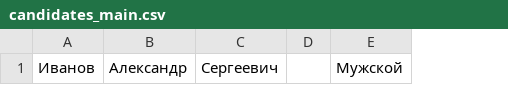
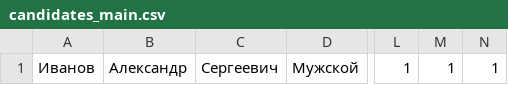
Before and after one commit to DPavlen/Career-Center-team_8, a CSV file: backend/data/candidates_main.csv, drawn as a sheet; only a part is shown, gaps mark what is left out; removed rows and columns are numbered as before the commit, all else as after; the diff names each change by its address in the sheet, - before the commit and + after, or states it on an @@ line.

```diff
--- a/backend/data/candidates_main.csv
+++ b/backend/data/candidates_main.csv
-column D, empty
+column L, row 1: 1
+column M, row 1: 1
+column N, row 1: 1
```
Also changed, not shown: 3 other files.
